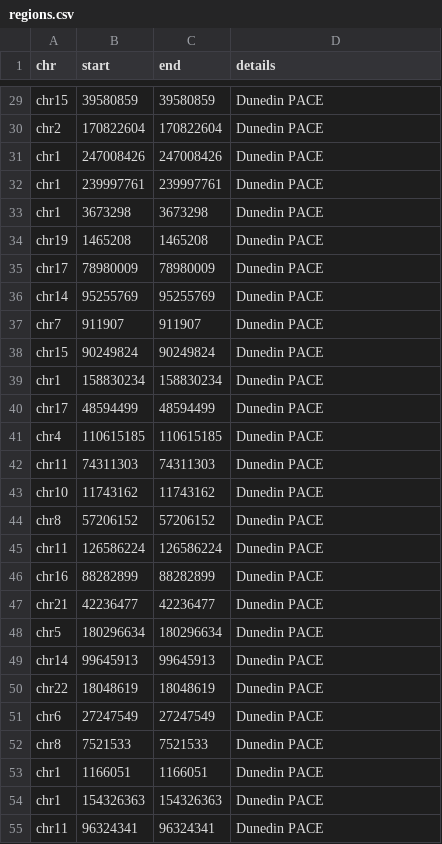
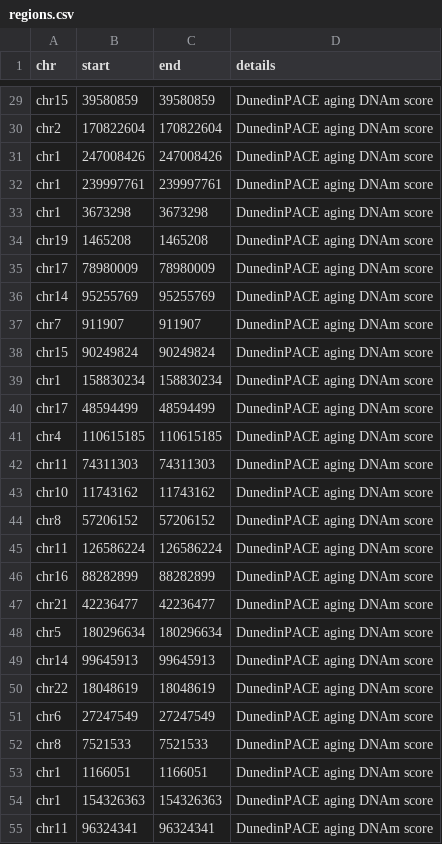
Before and after one commit to MRCIEU/dnam-lung-cancer-screening-panel, a CSV file: dunedin-pace/regions.csv, drawn as a sheet; only a part is shown, gaps mark what is left out; the diff covers the shown part only.

```diff
--- a/dunedin-pace/regions.csv
+++ b/dunedin-pace/regions.csv
@@ -29,27 +29,27 @@
-"chr15","39580859","39580859","Dunedin PACE "
-"chr2","170822604","170822604","Dunedin PACE "
-"chr1","247008426","247008426","Dunedin PACE "
-"chr1","239997761","239997761","Dunedin PACE "
-"chr1","3673298","3673298","Dunedin PACE "
-"chr19","1465208","1465208","Dunedin PACE "
-"chr17","78980009","78980009","Dunedin PACE "
-"chr14","95255769","95255769","Dunedin PACE "
-"chr7","911907","911907","Dunedin PACE "
-"chr15","90249824","90249824","Dunedin PACE "
-"chr1","158830234","158830234","Dunedin PACE "
-"chr17","48594499","48594499","Dunedin PACE "
-"chr4","110615185","110615185","Dunedin PACE "
-"chr11","74311303","74311303","Dunedin PACE "
-"chr10","11743162","11743162","Dunedin PACE "
-"chr8","57206152","57206152","Dunedin PACE "
-"chr11","126586224","126586224","Dunedin PACE "
-"chr16","88282899","88282899","Dunedin PACE "
-"chr21","42236477","42236477","Dunedin PACE "
-"chr5","180296634","180296634","Dunedin PACE "
-"chr14","99645913","99645913","Dunedin PACE "
-"chr22","18048619","18048619","Dunedin PACE "
-"chr6","27247549","27247549","Dunedin PACE "
-"chr8","7521533","7521533","Dunedin PACE "
-"chr1","1166051","1166051","Dunedin PACE "
-"chr1","154326363","154326363","Dunedin PACE "
-"chr11","96324341","96324341","Dunedin PACE "
+"chr15",39580859,39580859,"DunedinPACE aging DNAm score"
+"chr2",170822604,170822604,"DunedinPACE aging DNAm score"
+"chr1",247008426,247008426,"DunedinPACE aging DNAm score"
+"chr1",239997761,239997761,"DunedinPACE aging DNAm score"
+"chr1",3673298,3673298,"DunedinPACE aging DNAm score"
+"chr19",1465208,1465208,"DunedinPACE aging DNAm score"
+"chr17",78980009,78980009,"DunedinPACE aging DNAm score"
+"chr14",95255769,95255769,"DunedinPACE aging DNAm score"
+"chr7",911907,911907,"DunedinPACE aging DNAm score"
+"chr15",90249824,90249824,"DunedinPACE aging DNAm score"
+"chr1",158830234,158830234,"DunedinPACE aging DNAm score"
+"chr17",48594499,48594499,"DunedinPACE aging DNAm score"
+"chr4",110615185,110615185,"DunedinPACE aging DNAm score"
+"chr11",74311303,74311303,"DunedinPACE aging DNAm score"
+"chr10",11743162,11743162,"DunedinPACE aging DNAm score"
+"chr8",57206152,57206152,"DunedinPACE aging DNAm score"
+"chr11",126586224,126586224,"DunedinPACE aging DNAm score"
+"chr16",88282899,88282899,"DunedinPACE aging DNAm score"
+"chr21",42236477,42236477,"DunedinPACE aging DNAm score"
+"chr5",180296634,180296634,"DunedinPACE aging DNAm score"
+"chr14",99645913,99645913,"DunedinPACE aging DNAm score"
+"chr22",18048619,18048619,"DunedinPACE aging DNAm score"
+"chr6",27247549,27247549,"DunedinPACE aging DNAm score"
+"chr8",7521533,7521533,"DunedinPACE aging DNAm score"
+"chr1",1166051,1166051,"DunedinPACE aging DNAm score"
+"chr1",154326363,154326363,"DunedinPACE aging DNAm score"
+"chr11",96324341,96324341,"DunedinPACE aging DNAm score"
```
Also changed, not shown: 146 edited cells elsewhere in this file.
